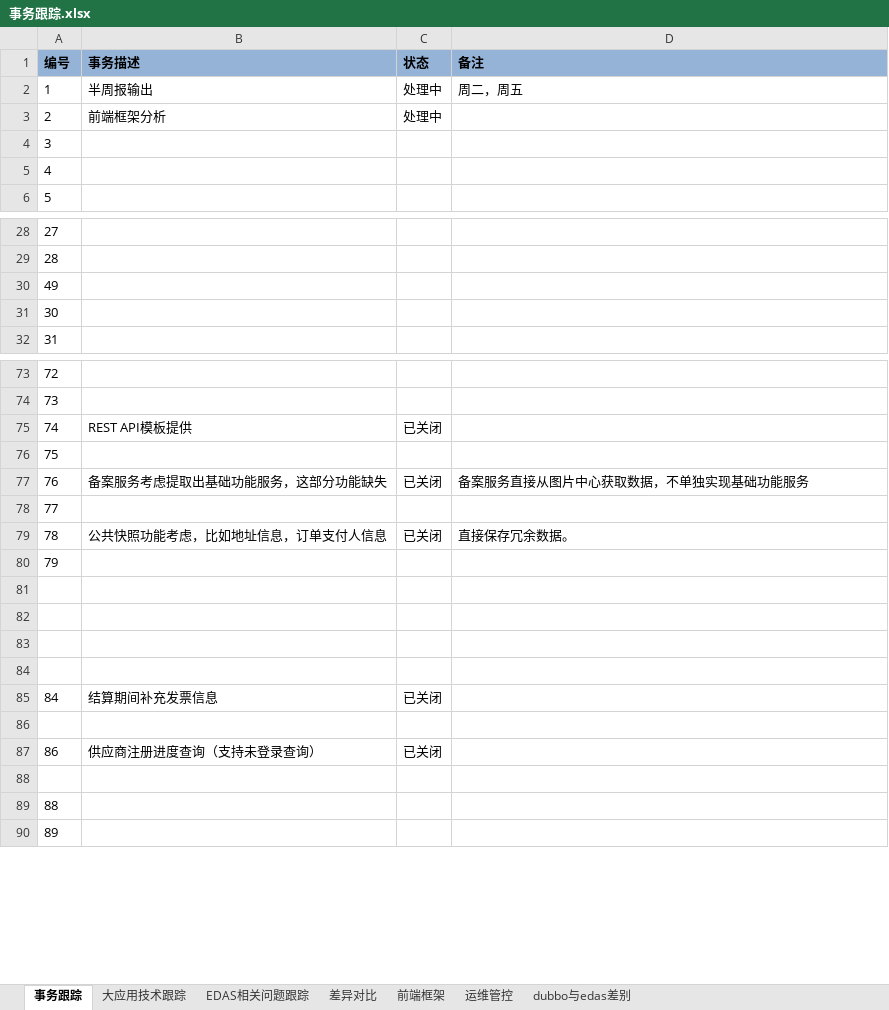
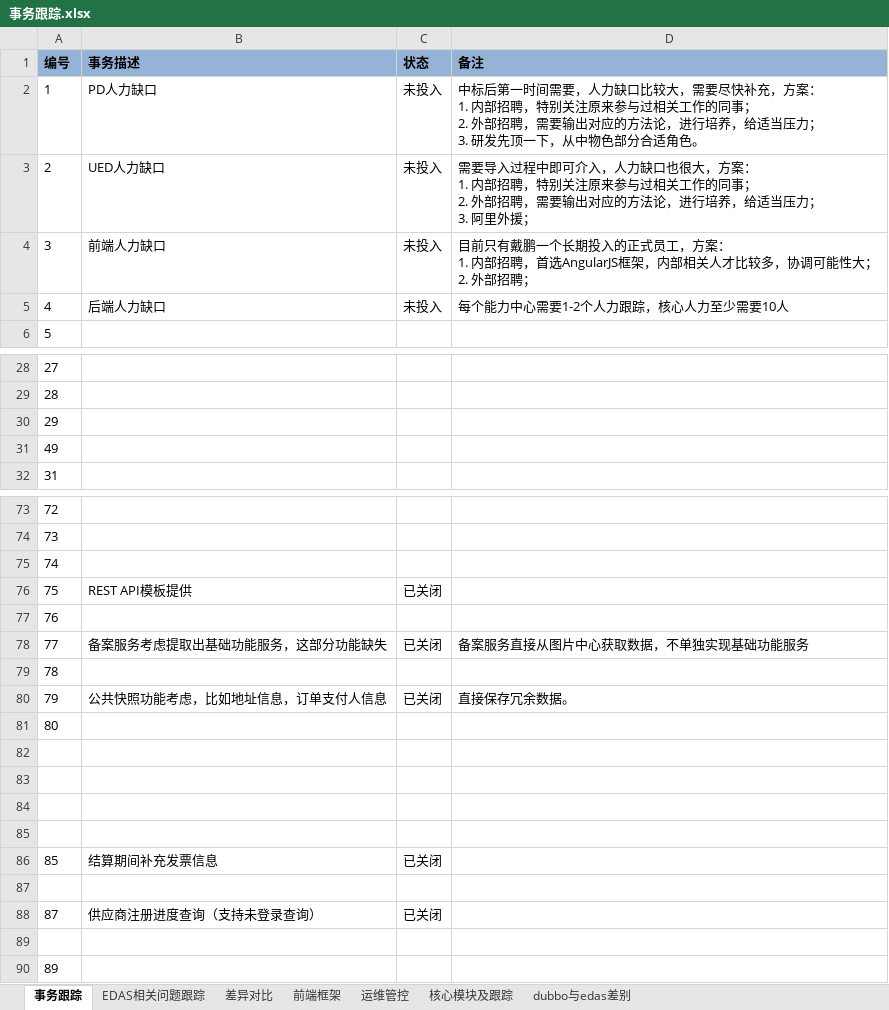
Before and after one commit to z05902/doc, an Excel workbook: 计划/事务跟踪.xlsx, sheet 事务跟踪, drawn as a sheet; only a part is shown, gaps mark what is left out; values as stored, in another font and other column widths than the file's, no borders; conditional formats not drawn; removed rows and columns are numbered as before the commit, all else as after; ↵ is a line break in a cell; the diff covers the shown part only; the diff names each change by its address in the sheet, - before the commit and + after, or states it on an @@ line.

```diff
--- a/计划/事务跟踪.xlsx (sheet 事务跟踪)
+++ b/计划/事务跟踪.xlsx (sheet 事务跟踪)
-sheet tab: 大应用技术跟踪
+sheet tab: 核心模块及跟踪
-B2 (事务描述): 半周报输出
+B2 (事务描述): PD人力缺口
-C2:C3 (状态): 处理中
+C2:C3 (状态): 未投入
-D2 (备注): 周二，周五
+D2 (备注): 中标后第一时间需要，人力缺口比较大，需要尽快补充，方案： ↵ 1. 内部招聘，特别关注原来参与过相关工作的同事； ↵ 2. 外部招聘，需要输出对应的方法论，进行培养，给适当压力； ↵ 3. 研发先顶一下，从中物色部分合适角色。
-B3 (事务描述): 前端框架分析
+B3 (事务描述): UED人力缺口
-D3 (备注): (empty)
+D3 (备注): 需要导入过程中即可介入，人力缺口也很大，方案： ↵ 1. 内部招聘，特别关注原来参与过相关工作的同事； ↵ 2. 外部招聘，需要输出对应的方法论，进行培养，给适当压力； ↵ 3. 阿里外援；
-B4 (事务描述): (empty)
+B4 (事务描述): 前端人力缺口
-C4:C5 (状态): (empty)
+C4:C5 (状态): 未投入
-D4 (备注): (empty)
+D4 (备注): 目前只有戴鹏一个长期投入的正式员工，方案： ↵ 1. 内部招聘，首选AngularJS框架，内部相关人才比较多，协调可能性大； ↵ 2. 外部招聘；
-B5 (事务描述): (empty)
+B5 (事务描述): 后端人力缺口
-D5 (备注): (empty)
+D5 (备注): 每个能力中心需要1-2个人力跟踪，核心人力至少需要10人
+row 30: 29
-row 31: 30
-B75 (事务描述): REST API模板提供
+B75 (事务描述): (empty)
-C75 (状态): 已关闭
+C75 (状态): (empty)
-B76 (事务描述): (empty)
+B76 (事务描述): REST API模板提供
-C76 (状态): (empty)
+C76 (状态): 已关闭
-B77 (事务描述): 备案服务考虑提取出基础功能服务，这部分功能缺失
+B77 (事务描述): (empty)
-C77 (状态): 已关闭
+C77 (状态): (empty)
-D77 (备注): 备案服务直接从图片中心获取数据，不单独实现基础功能服务
+D77 (备注): (empty)
-B78 (事务描述): (empty)
+B78 (事务描述): 备案服务考虑提取出基础功能服务，这部分功能缺失
-C78 (状态): (empty)
+C78 (状态): 已关闭
-D78 (备注): (empty)
+D78 (备注): 备案服务直接从图片中心获取数据，不单独实现基础功能服务
-B79 (事务描述): 公共快照功能考虑，比如地址信息，订单支付人信息
+B79 (事务描述): (empty)
-C79 (状态): 已关闭
+C79 (状态): (empty)
-D79 (备注): 直接保存冗余数据。
+D79 (备注): (empty)
-B80 (事务描述): (empty)
+B80 (事务描述): 公共快照功能考虑，比如地址信息，订单支付人信息
-C80 (状态): (empty)
+C80 (状态): 已关闭
-D80 (备注): (empty)
+D80 (备注): 直接保存冗余数据。
+row 81: 80
-A86 (编号): 84
+A86 (编号): 85
-A88 (编号): 86
+A88 (编号): 87
-row 89: 88
```
Also changed, not shown: 1 added row and 4 edited cells elsewhere in this sheet, 8 other files.
